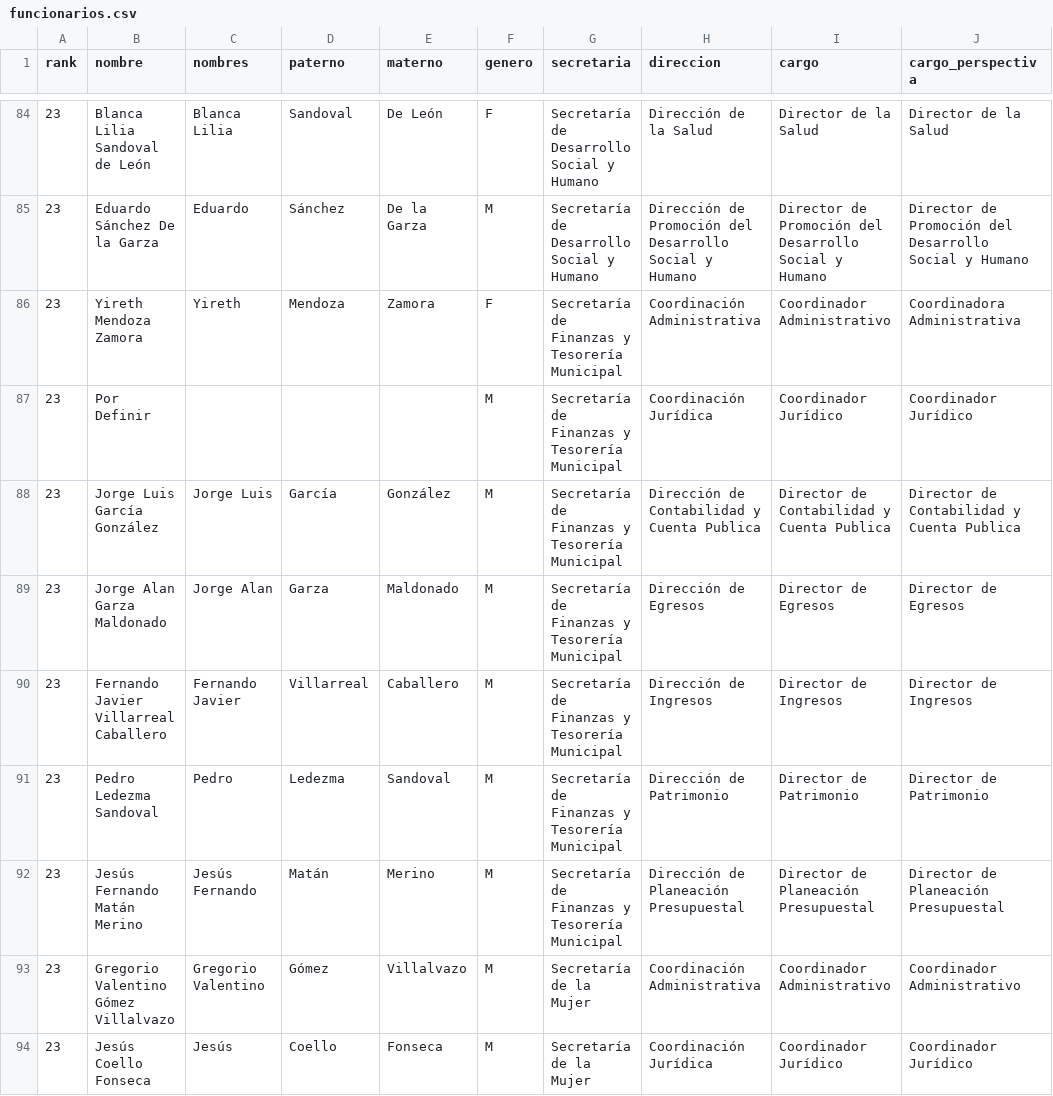
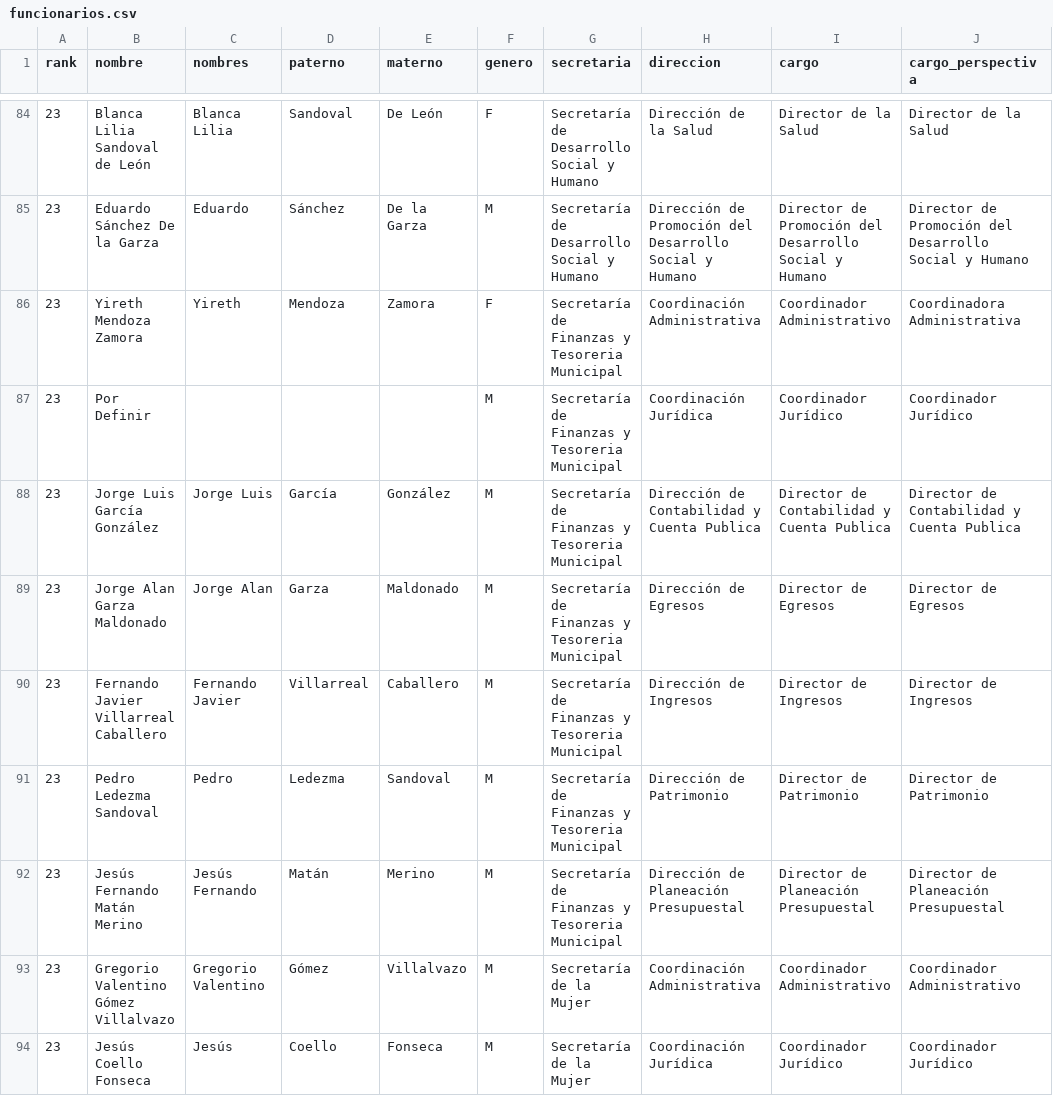
Before and after one commit to velverconsulting/soyjuarense-public, a CSV file: funcionarios.csv, drawn as a sheet; only a part is shown, gaps mark what is left out; the diff names each change by its address in the sheet, - before the commit and + after, or states it on an @@ line.

Commit message:
Updated file with CSV data from Google Sheets on 2024-11-13T06:43:05.854Z

```diff
--- a/funcionarios.csv
+++ b/funcionarios.csv
-G86:G92 (secretaria): Secretaría de Finanzas y Tesorería Municipal
+G86:G92 (secretaria): Secretaría de Finanzas y Tesoreria Municipal
```
